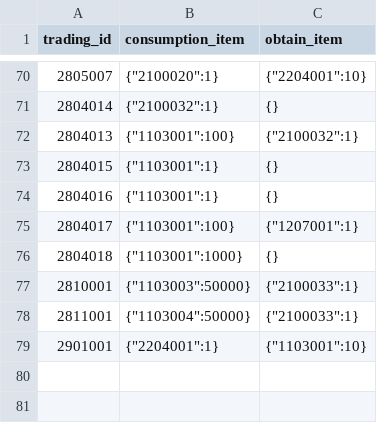
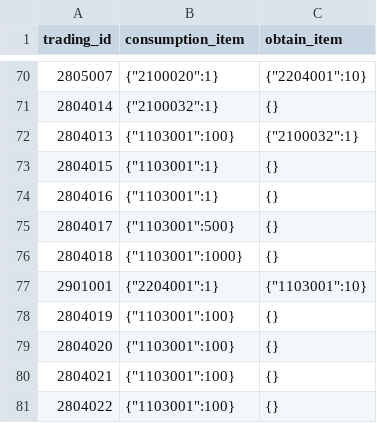
Before and after one commit to kspine/solution_pk, a CSV file: etc/poseidon/empery_center_data/item_trading.csv, drawn as a sheet; only a part is shown, gaps mark what is left out.

Commit message:
updates.

```diff
--- a/etc/poseidon/empery_center_data/item_trading.csv
+++ b/etc/poseidon/empery_center_data/item_trading.csv
@@ -74,6 +74,8 @@ trading_id,consumption_item,obtain_item
 2804016,"{""1103001"":1}",{}
-2804017,"{""1103001"":100}","{""1207001"":1}"
+2804017,"{""1103001"":500}",{}
 2804018,"{""1103001"":1000}",{}
-2810001,"{""1103003"":50000}","{""2100033"":1}"
-2811001,"{""1103004"":50000}","{""2100033"":1}"
 2901001,"{""2204001"":1}","{""1103001"":10}"
+2804019,"{""1103001"":100}",{}
+2804020,"{""1103001"":100}",{}
+2804021,"{""1103001"":100}",{}
+2804022,"{""1103001"":100}",{}
```
